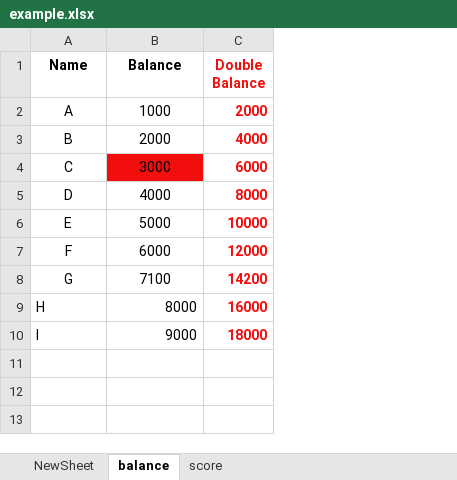
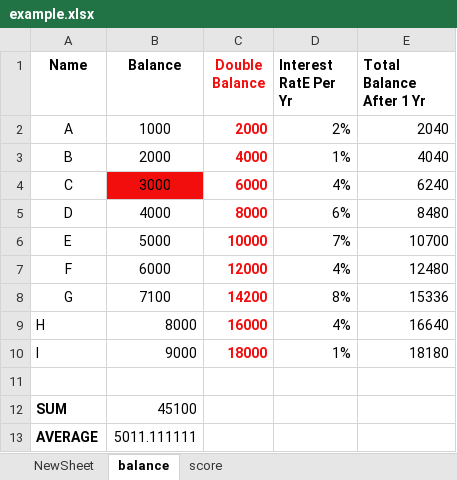
Before and after one commit to SantoshCollabDev/Openpyxl, an Excel workbook: example.xlsx, sheet balance, drawn as a sheet; values as stored, in another font and other column widths than the file's, no borders; the diff names each change by its address in the sheet, - before the commit and + after, or states it on an @@ line.

Commit message:
embed excel formulas

```diff
--- a/example.xlsx (sheet balance)
+++ b/example.xlsx (sheet balance)
+column D (Interest RatE Per Yr), rows 2-10: 2% | 1% | 4% | 6% | 7% | 4% | 8% | 4% | 1%
+column E (Total Balance After 1 Yr), rows 2-10: 2040 | 4040 | 6240 | 8480 | 10700 | 12480 | 15336 | 16640 | 18180
+row 11: (empty)
+row 12: SUM | 45100
+row 13: AVERAGE | 5011.111111
```
Also changed, not shown: 1 other file.
